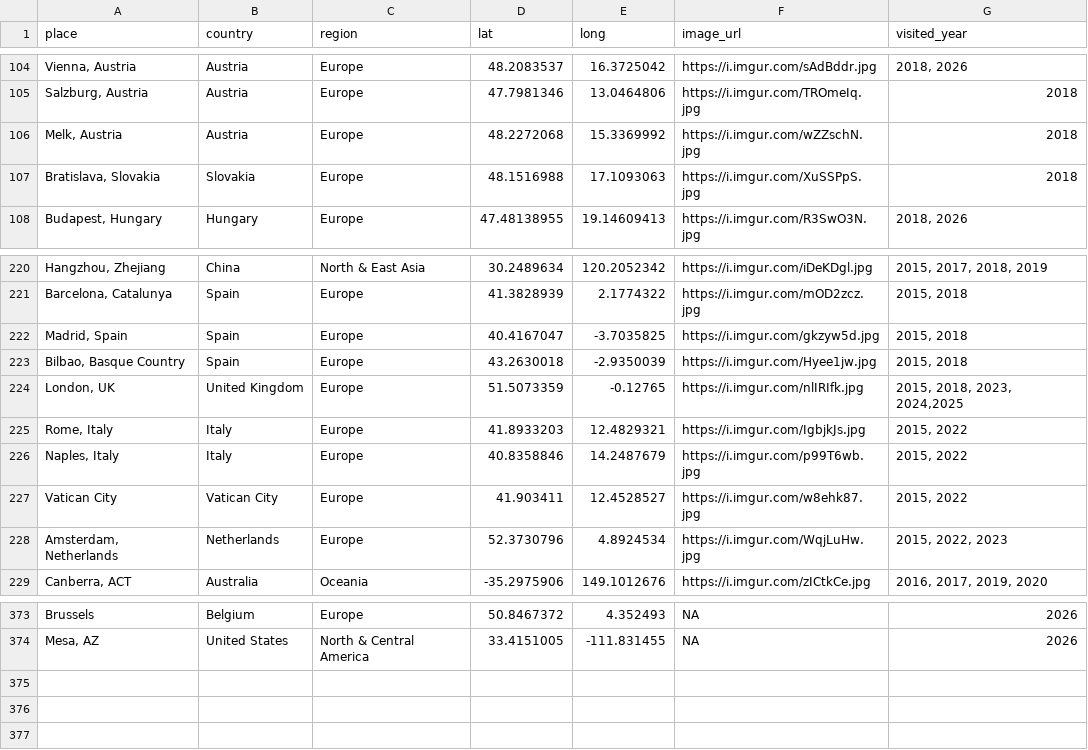
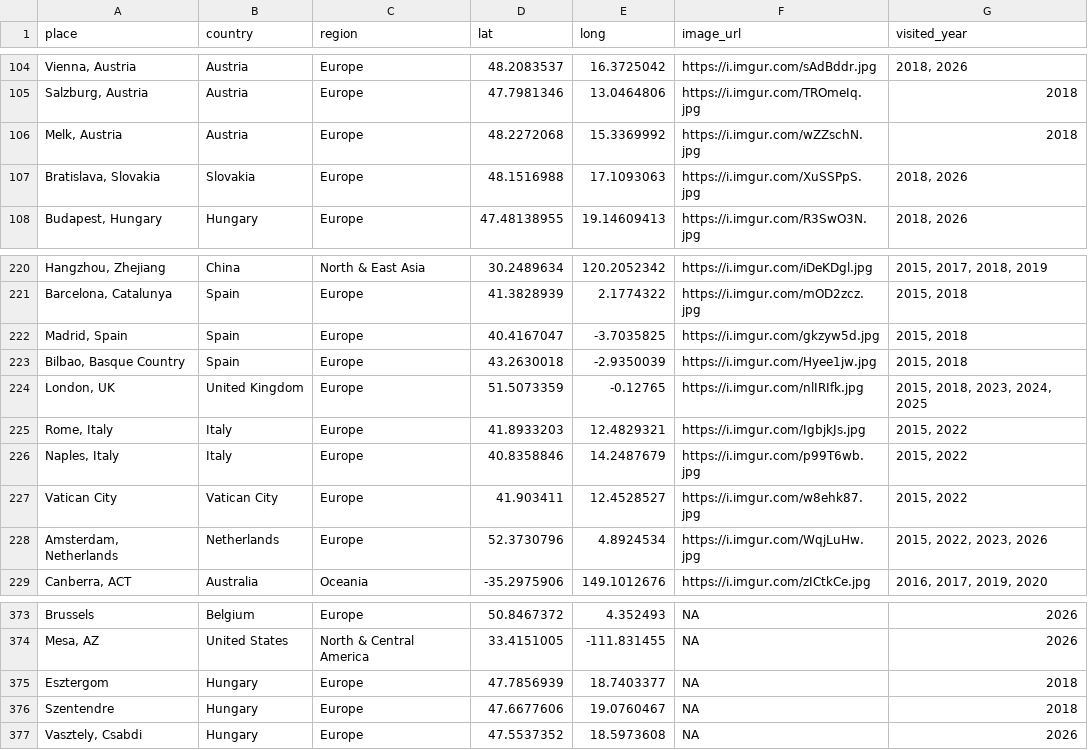
Before and after one commit to liamtk/liamtk.github.io, a CSV file: pages/pages-assets/places/combined.csv, drawn as a sheet; only a part is shown, gaps mark what is left out; the diff names each change by its address in the sheet, - before the commit and + after, or states it on an @@ line.

```diff
--- a/pages/pages-assets/places/combined.csv
+++ b/pages/pages-assets/places/combined.csv
-G107 (visited_year): 2018
+G107 (visited_year): 2018, 2026
-G224 (visited_year): 2015, 2018, 2023, 2024,2025
+G224 (visited_year): 2015, 2018, 2023, 2024, 2025
-G228 (visited_year): 2015, 2022, 2023
+G228 (visited_year): 2015, 2022, 2023, 2026
+row 375: Esztergom | Hungary | Europe | 47.7856939 | 18.7403377 | NA | 2018
+row 376: Szentendre | Hungary | Europe | 47.6677606 | 19.0760467 | NA | 2018
+row 377: Vasztely, Csabdi | Hungary | Europe | 47.5537352 | 18.5973608 | NA | 2026
```
Also changed, not shown: 1 other file.
